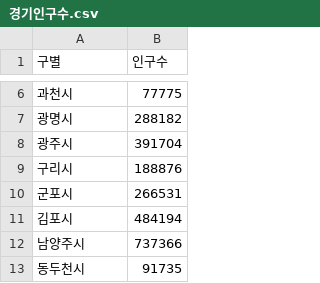
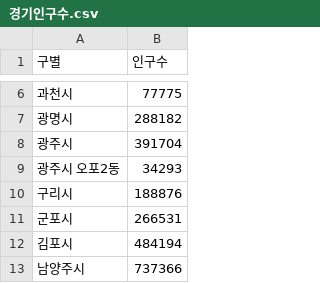
Before and after one commit to Mayhem-XD/DataAnalysis, a CSV file: 99.과제/data/경기인구수.csv, drawn as a sheet; only a part is shown, gaps mark what is left out; the shorter side is filled out with more unchanged rows.

```diff
--- a/99.과제/data/경기인구수.csv
+++ b/99.과제/data/경기인구수.csv
@@ -8,2 +8,3 @@
 광주시,391704
+광주시 오포2동,34293
 구리시,188876
```
Also changed, not shown: 3 other files.
